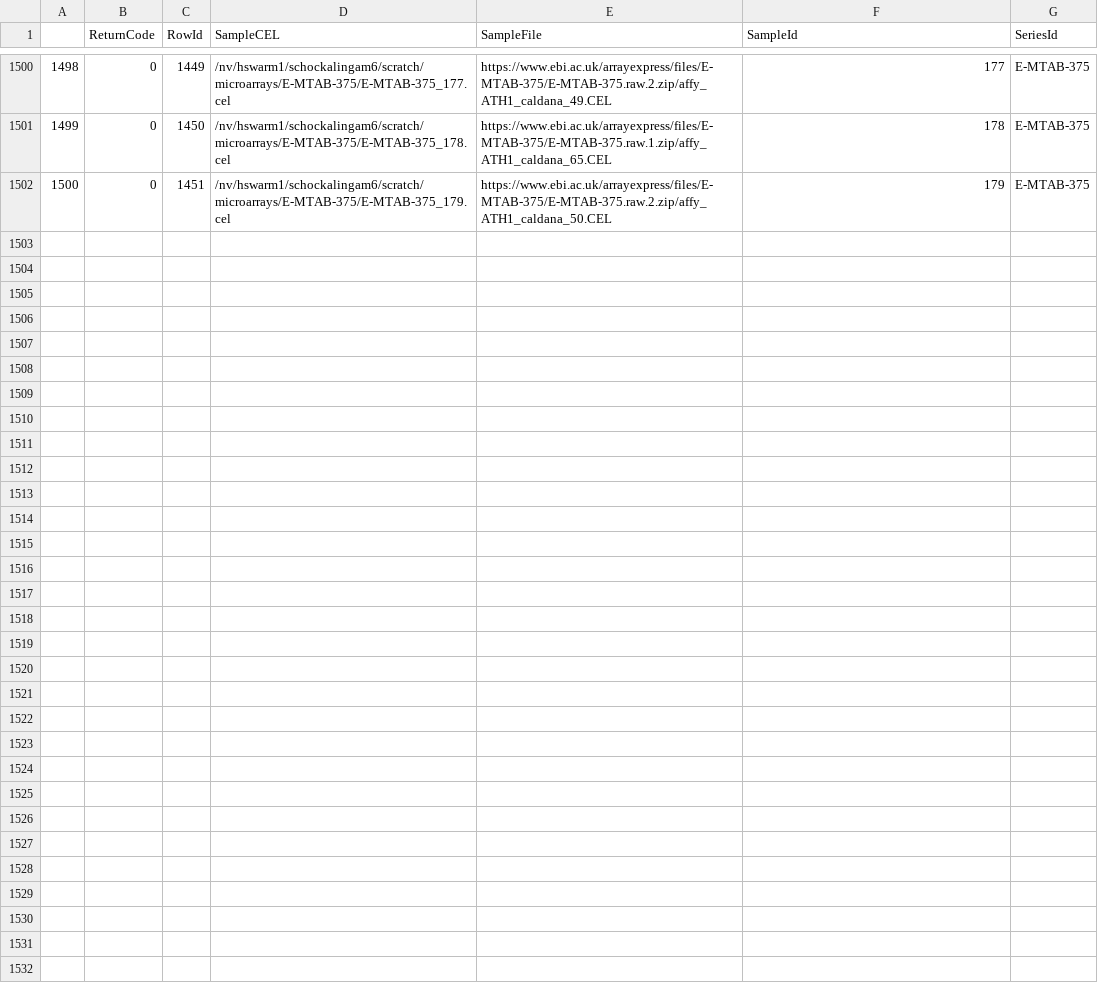
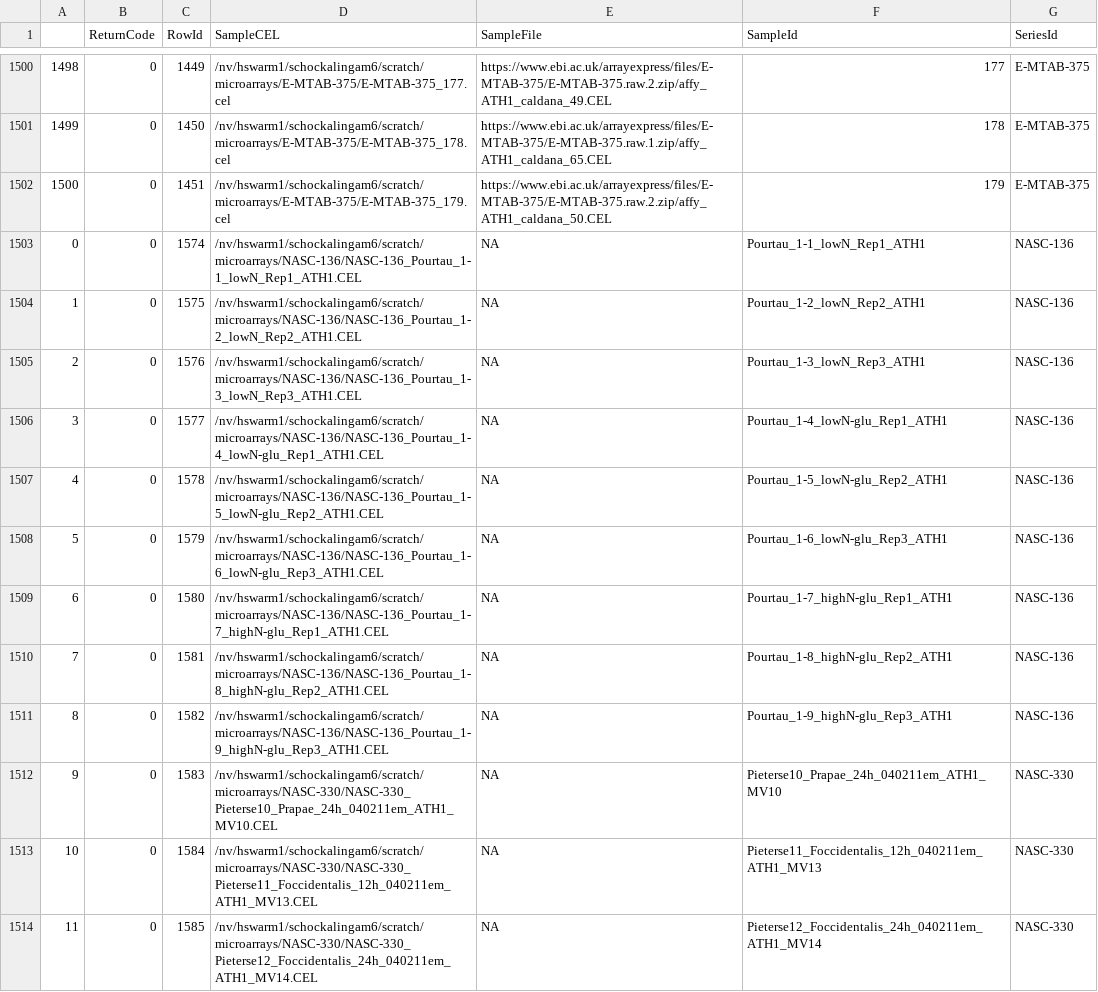
Before and after one commit to AluruLab/tanyard, a CSV file: data/tables/download_status_rosette1.csv, drawn as a sheet; only a part is shown, gaps mark what is left out; the diff covers the shown part only; the diff names each change by its address in the sheet, - before the commit and + after, or states it on an @@ line.

```diff
--- a/data/tables/download_status_rosette1.csv
+++ b/data/tables/download_status_rosette1.csv
+row 1503: 0 | 0 | 1574 | /nv/hswarm1/schockalingam6/scratch/microarrays/NASC-136/NASC-136_Pourtau_1-1_lowN_Rep1_ATH1.CEL | NA | Pourtau_1-1_lowN_Rep1_ATH1 | NASC-136
+row 1504: 1 | 0 | 1575 | /nv/hswarm1/schockalingam6/scratch/microarrays/NASC-136/NASC-136_Pourtau_1-2_lowN_Rep2_ATH1.CEL | NA | Pourtau_1-2_lowN_Rep2_ATH1 | NASC-136
+row 1505: 2 | 0 | 1576 | /nv/hswarm1/schockalingam6/scratch/microarrays/NASC-136/NASC-136_Pourtau_1-3_lowN_Rep3_ATH1.CEL | NA | Pourtau_1-3_lowN_Rep3_ATH1 | NASC-136
+row 1506: 3 | 0 | 1577 | /nv/hswarm1/schockalingam6/scratch/microarrays/NASC-136/NASC-136_Pourtau_1-4_lowN-glu_Rep1_ATH1.CEL | NA | Pourtau_1-4_lowN-glu_Rep1_ATH1 | NASC-136
+row 1507: 4 | 0 | 1578 | /nv/hswarm1/schockalingam6/scratch/microarrays/NASC-136/NASC-136_Pourtau_1-5_lowN-glu_Rep2_ATH1.CEL | NA | Pourtau_1-5_lowN-glu_Rep2_ATH1 | NASC-136
+row 1508: 5 | 0 | 1579 | /nv/hswarm1/schockalingam6/scratch/microarrays/NASC-136/NASC-136_Pourtau_1-6_lowN-glu_Rep3_ATH1.CEL | NA | Pourtau_1-6_lowN-glu_Rep3_ATH1 | NASC-136
+row 1509: 6 | 0 | 1580 | /nv/hswarm1/schockalingam6/scratch/microarrays/NASC-136/NASC-136_Pourtau_1-7_highN-glu_Rep1_ATH1.CEL | NA | Pourtau_1-7_highN-glu_Rep1_ATH1 | NASC-136
+row 1510: 7 | 0 | 1581 | /nv/hswarm1/schockalingam6/scratch/microarrays/NASC-136/NASC-136_Pourtau_1-8_highN-glu_Rep2_ATH1.CEL | NA | Pourtau_1-8_highN-glu_Rep2_ATH1 | NASC-136
+row 1511: 8 | 0 | 1582 | /nv/hswarm1/schockalingam6/scratch/microarrays/NASC-136/NASC-136_Pourtau_1-9_highN-glu_Rep3_ATH1.CEL | NA | Pourtau_1-9_highN-glu_Rep3_ATH1 | NASC-136
+row 1512: 9 | 0 | 1583 | /nv/hswarm1/schockalingam6/scratch/microarrays/NASC-330/NASC-330_Pieterse10_Prapae_24h_040211em_ATH1_MV10.CEL | NA | Pieterse10_Prapae_24h_040211em_ATH1_MV10 | NASC-330
+row 1513: 10 | 0 | 1584 | /nv/hswarm1/schockalingam6/scratch/microarrays/NASC-330/NASC-330_Pieterse11_Foccidentalis_12h_040211em_ATH1_MV13.CEL | NA | Pieterse11_Foccidentalis_12h_040211em_ATH1_MV13 | NASC-330
+row 1514: 11 | 0 | 1585 | /nv/hswarm1/schockalingam6/scratch/microarrays/NASC-330/NASC-330_Pieterse12_Foccidentalis_24h_040211em_ATH1_MV14.CEL | NA | Pieterse12_Foccidentalis_24h_040211em_ATH1_MV14 | NASC-330
```
Also changed, not shown: 11 added rows elsewhere in this file, data/tables/download_status_flower1.csv, data/tables/download_status_leaf1.csv, 13 other files.
